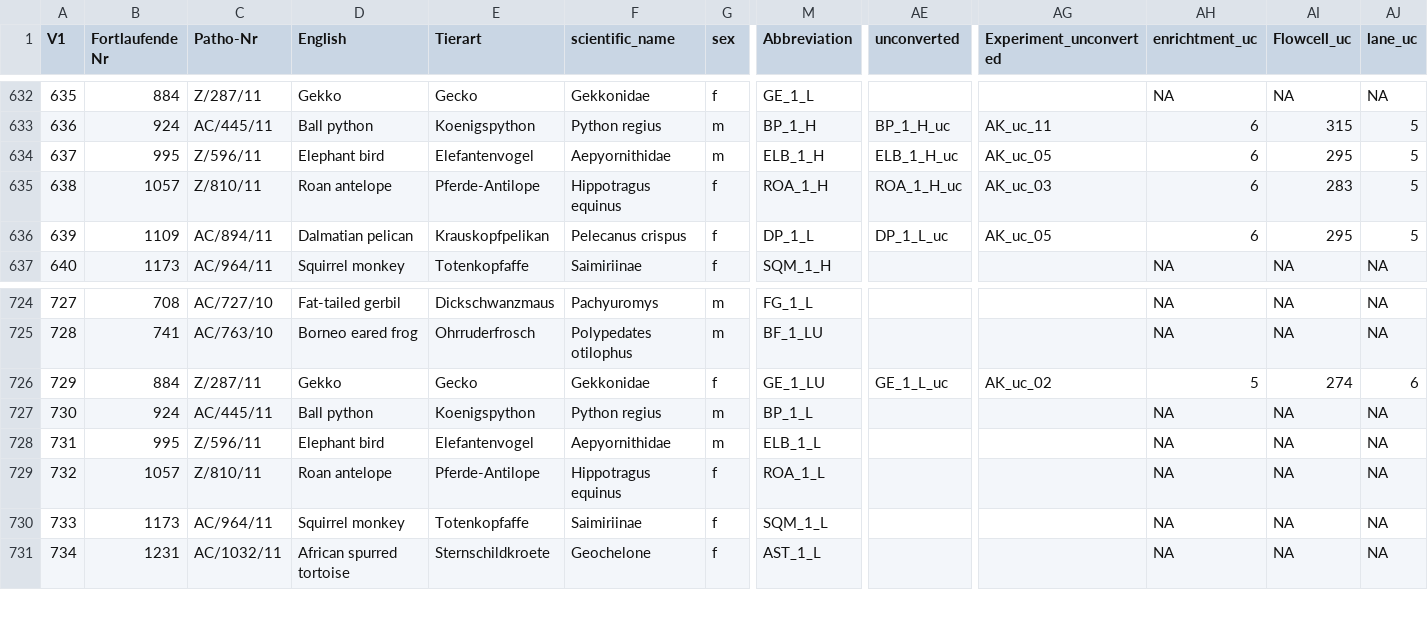
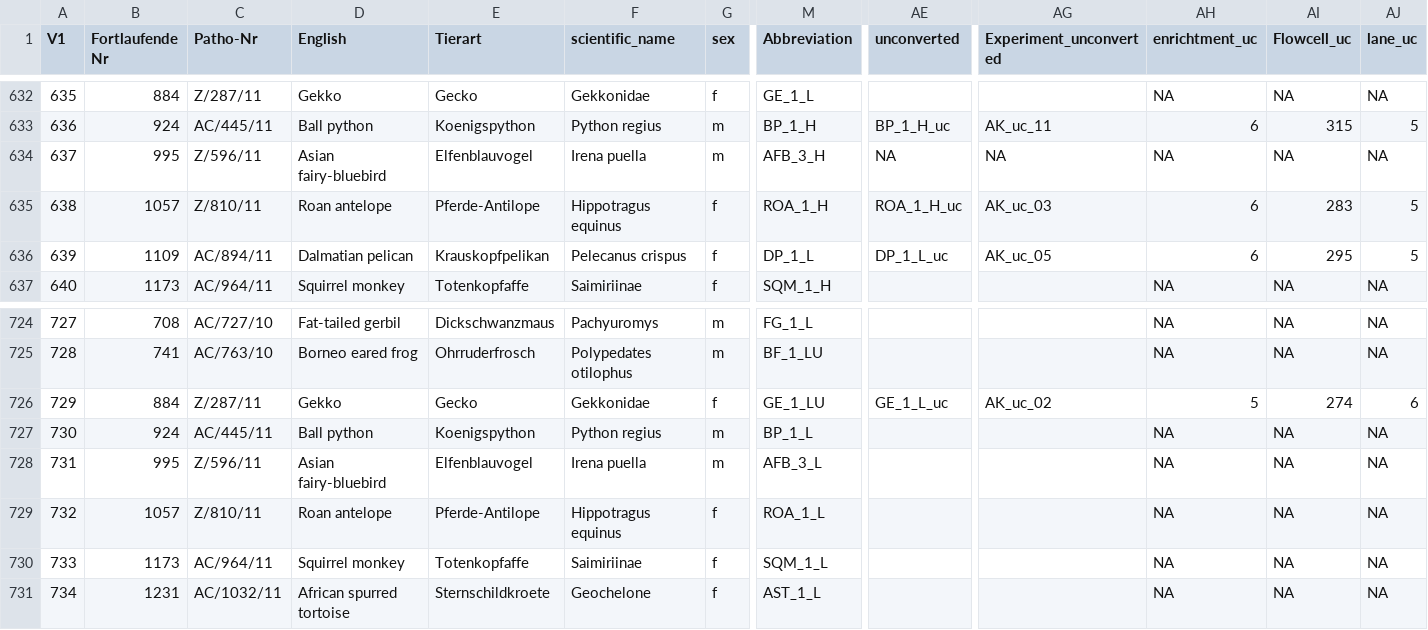
Before and after one commit to epigen/DNAmeth500species, a TSV file: meta/Patholist_selection.tsv, drawn as a sheet; only a part is shown, gaps mark what is left out; the diff names each change by its address in the sheet, - before the commit and + after, or states it on an @@ line.

Commit message:
ELB -> AFB 3

```diff
--- a/meta/Patholist_selection.tsv
+++ b/meta/Patholist_selection.tsv
-D634 (English): Elephant bird
+D634 (English): Asian fairy-bluebird
-E634 (Tierart): Elefantenvogel
+E634 (Tierart): Elfenblauvogel
-F634 (scientific_name): Aepyornithidae
+F634 (scientific_name): Irena puella
-M634 (Abbreviation): ELB_1_H
+M634 (Abbreviation): AFB_3_H
-AE634 (unconverted): ELB_1_H_uc
+AE634 (unconverted): NA
-AG634 (Experiment_unconverted): AK_uc_05
+AG634 (Experiment_unconverted): NA
-AH634 (enrichtment_uc): 6
+AH634 (enrichtment_uc): NA
-AI634 (Flowcell_uc): 295
+AI634 (Flowcell_uc): NA
-AJ634 (lane_uc): 5
+AJ634 (lane_uc): NA
-D728 (English): Elephant bird
+D728 (English): Asian fairy-bluebird
-E728 (Tierart): Elefantenvogel
+E728 (Tierart): Elfenblauvogel
-F728 (scientific_name): Aepyornithidae
+F728 (scientific_name): Irena puella
-M728 (Abbreviation): ELB_1_L
+M728 (Abbreviation): AFB_3_L
```
